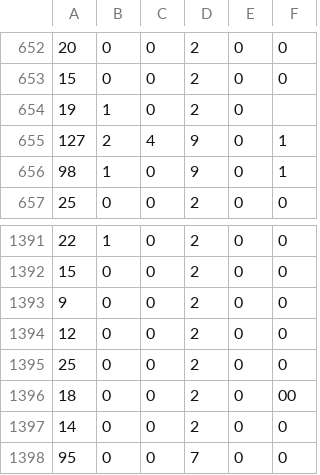
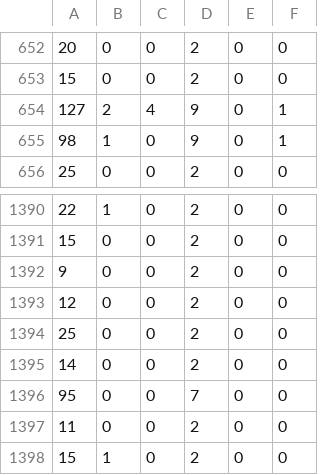
Before and after one commit to GameFreat/Website-risk-prediction-and-prevention, a CSV file: test_Set.csv, drawn as a sheet; only a part is shown, gaps mark what is left out; the shorter side is filled out with more unchanged rows.

```diff
--- a/test_Set.csv
+++ b/test_Set.csv
@@ -653,3 +653,2 @@
 15,0,0,2,0,0
-19,1,0,2,0,
 127,2,4,9,0,1
@@ -1395,3 +1394,2 @@
 25,0,0,2,0,0
-18,0,0,2,0,00
 14,0,0,2,0,0
```
Also changed, not shown: 1 other file.
